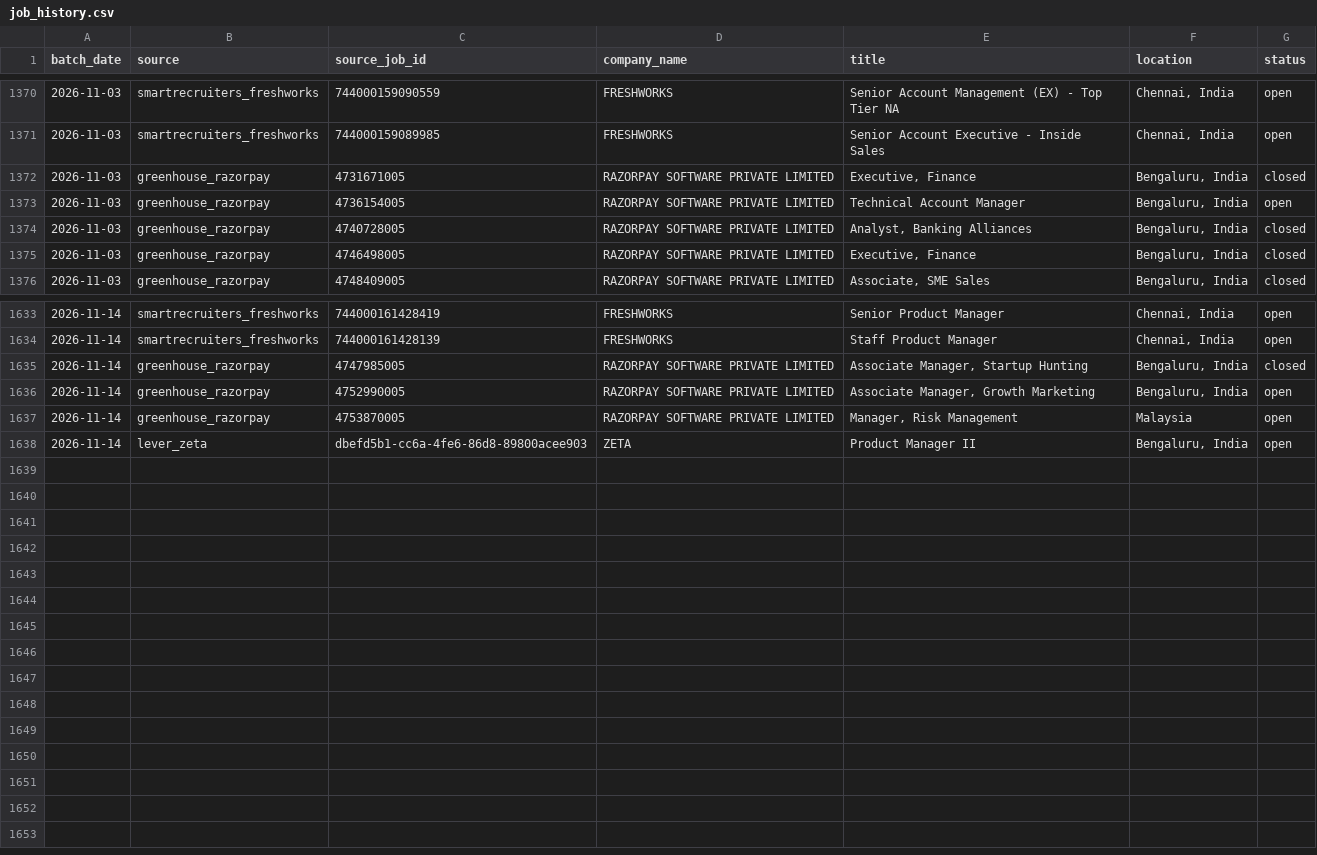
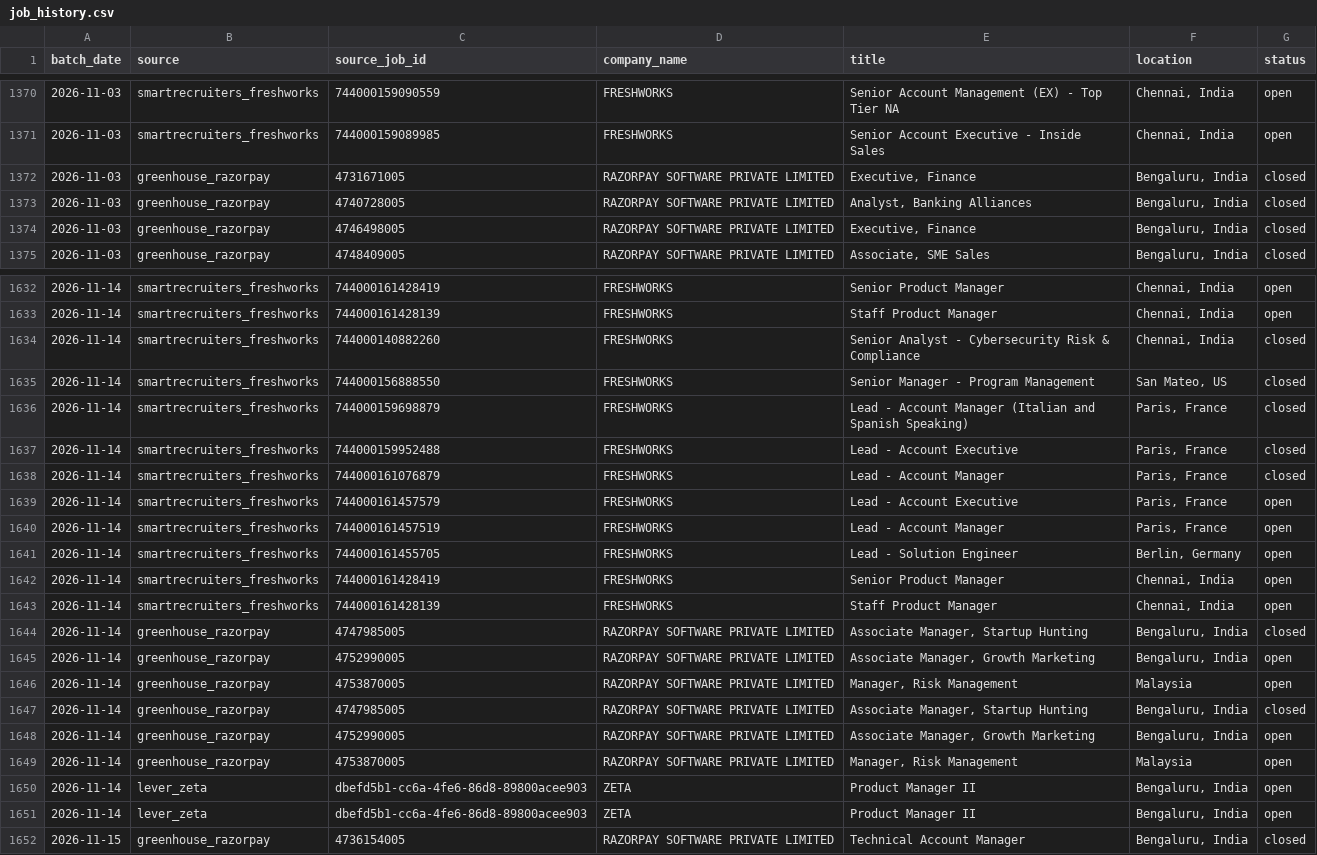
Before and after one commit to itsabhinavism/job-vault-datavault, a CSV file: export/job_history.csv, drawn as a sheet; only a part is shown, gaps mark what is left out; removed rows and columns are numbered as before the commit, all else as after; the diff names each change by its address in the sheet, - before the commit and + after, or states it on an @@ line.

Commit message:
data: refresh export CSVs 2026-11-15

```diff
--- a/export/job_history.csv
+++ b/export/job_history.csv
-row 1373: 2026-11-03 | greenhouse_razorpay | 4736154005 | RAZORPAY SOFTWARE PRIVATE LIMITED | Technical Account Manager | Bengaluru, India | open
+row 1634: 2026-11-14 | smartrecruiters_freshworks | 744000140882260 | FRESHWORKS | Senior Analyst - Cybersecurity Risk & Compliance | Chennai, India | closed
+row 1635: 2026-11-14 | smartrecruiters_freshworks | 744000156888550 | FRESHWORKS | Senior Manager - Program Management | San Mateo, US | closed
+row 1636: 2026-11-14 | smartrecruiters_freshworks | 744000159698879 | FRESHWORKS | Lead - Account Manager (Italian and Spanish Speaking) | Paris, France | closed
+row 1637: 2026-11-14 | smartrecruiters_freshworks | 744000159952488 | FRESHWORKS | Lead - Account Executive | Paris, France | closed
+row 1638: 2026-11-14 | smartrecruiters_freshworks | 744000161076879 | FRESHWORKS | Lead - Account Manager | Paris, France | closed
+row 1639: 2026-11-14 | smartrecruiters_freshworks | 744000161457579 | FRESHWORKS | Lead - Account Executive | Paris, France | open
+row 1640: 2026-11-14 | smartrecruiters_freshworks | 744000161457519 | FRESHWORKS | Lead - Account Manager | Paris, France | open
+row 1641: 2026-11-14 | smartrecruiters_freshworks | 744000161455705 | FRESHWORKS | Lead - Solution Engineer | Berlin, Germany | open
+row 1642: 2026-11-14 | smartrecruiters_freshworks | 744000161428419 | FRESHWORKS | Senior Product Manager | Chennai, India | open
+row 1643: 2026-11-14 | smartrecruiters_freshworks | 744000161428139 | FRESHWORKS | Staff Product Manager | Chennai, India | open
+row 1644: 2026-11-14 | greenhouse_razorpay | 4747985005 | RAZORPAY SOFTWARE PRIVATE LIMITED | Associate Manager, Startup Hunting | Bengaluru, India | closed
+row 1645: 2026-11-14 | greenhouse_razorpay | 4752990005 | RAZORPAY SOFTWARE PRIVATE LIMITED | Associate Manager, Growth Marketing | Bengaluru, India | open
+row 1646: 2026-11-14 | greenhouse_razorpay | 4753870005 | RAZORPAY SOFTWARE PRIVATE LIMITED | Manager, Risk Management | Malaysia | open
+row 1651: 2026-11-14 | lever_zeta | dbefd5b1-cc6a-4fe6-86d8-89800acee903 | ZETA | Product Manager II | Bengaluru, India | open
+row 1652: 2026-11-15 | greenhouse_razorpay | 4736154005 | RAZORPAY SOFTWARE PRIVATE LIMITED | Technical Account Manager | Bengaluru, India | closed
```
Also changed, not shown: export/changes.csv, export/current_jobs.csv, 4 other files.
